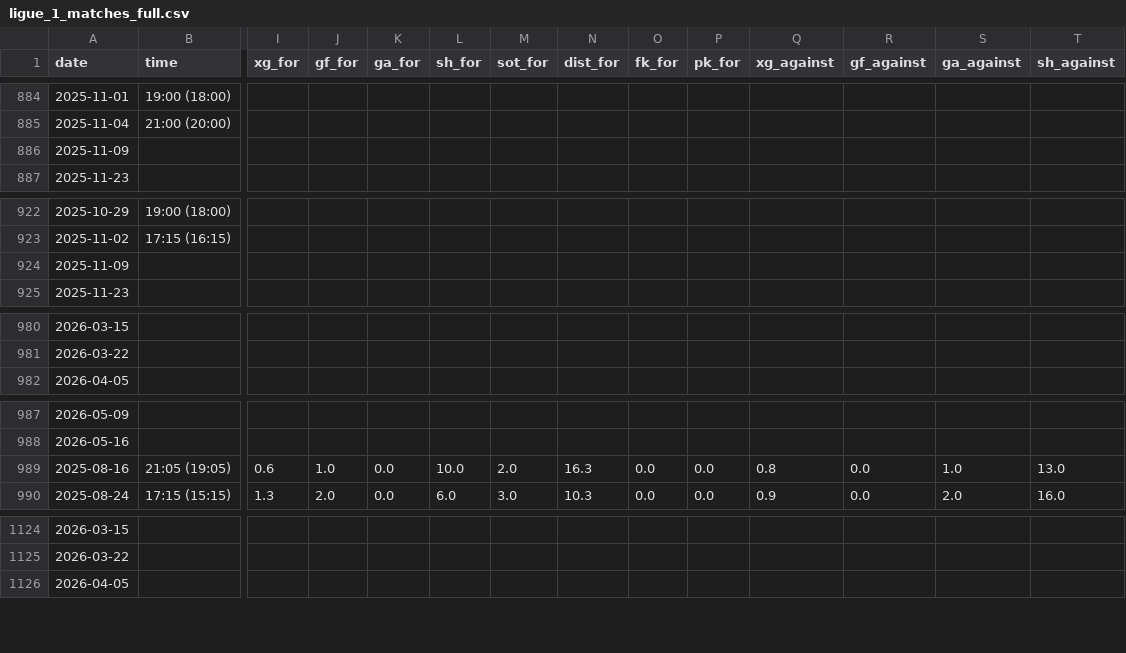
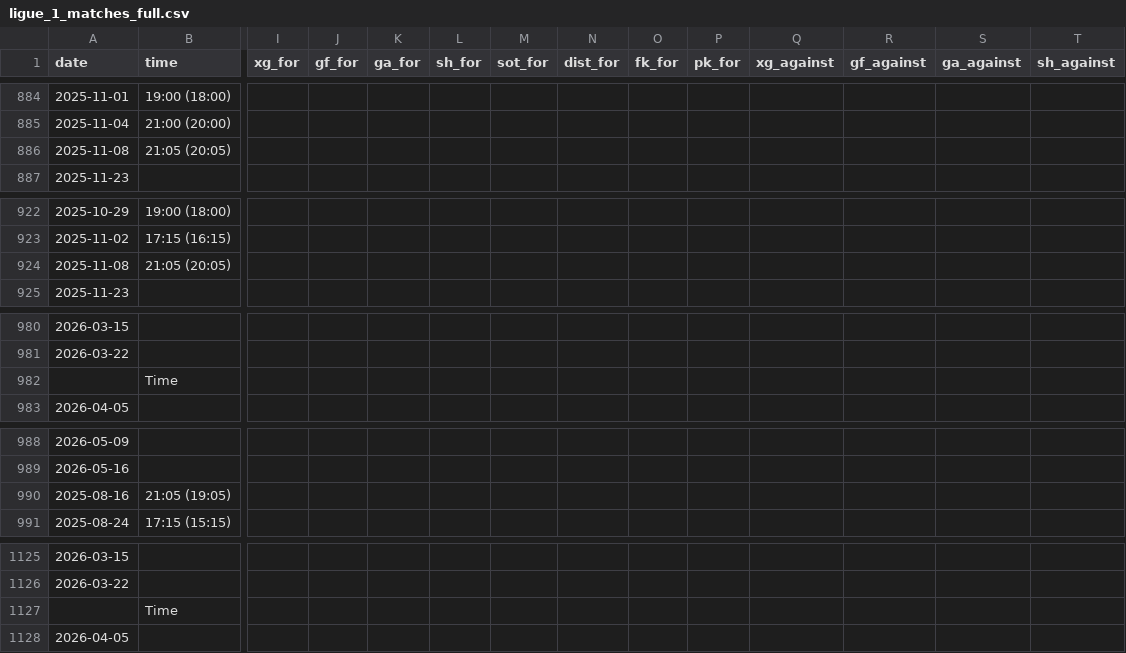
Before and after one commit to SindreUlsaker/Football_prediction, a CSV file: data/raw/ligue_1_matches_full.csv, drawn as a sheet; only a part is shown, gaps mark what is left out; addresses are those after the commit; rows hold the shown columns only; the diff covers the shown part only; the diff names each change by its address in the sheet, - before the commit and + after, or states it on an @@ line.

```diff
--- a/data/raw/ligue_1_matches_full.csv
+++ b/data/raw/ligue_1_matches_full.csv
-A886 (date): 2025-11-09
+A886 (date): 2025-11-08
-B886 (time): (empty)
+B886 (time): 21:05 (20:05)
-A924 (date): 2025-11-09
+A924 (date): 2025-11-08
-B924 (time): (empty)
+B924 (time): 21:05 (20:05)
+row 982:  | Time
-I990 (xg_for): 0.6
+I990 (xg_for): (empty)
-J990 (gf_for): 1.0
+J990 (gf_for): (empty)
-K990:K991 (ga_for): 0.0
+K990:K991 (ga_for): (empty)
-L990 (sh_for): 10.0
+L990 (sh_for): (empty)
-M990 (sot_for): 2.0
+M990 (sot_for): (empty)
-N990 (dist_for): 16.3
+N990 (dist_for): (empty)
-O990:O991 (fk_for): 0.0
+O990:O991 (fk_for): (empty)
-P990:P991 (pk_for): 0.0
+P990:P991 (pk_for): (empty)
-Q990 (xg_against): 0.8
+Q990 (xg_against): (empty)
-R990:R991 (gf_against): 0.0
+R990:R991 (gf_against): (empty)
-S990 (ga_against): 1.0
+S990 (ga_against): (empty)
-T990 (sh_against): 13.0
+T990 (sh_against): (empty)
-I991 (xg_for): 1.3
+I991 (xg_for): (empty)
-J991 (gf_for): 2.0
+J991 (gf_for): (empty)
-L991 (sh_for): 6.0
+L991 (sh_for): (empty)
-M991 (sot_for): 3.0
+M991 (sot_for): (empty)
-N991 (dist_for): 10.3
+N991 (dist_for): (empty)
-Q991 (xg_against): 0.9
+Q991 (xg_against): (empty)
-S991 (ga_against): 2.0
+S991 (ga_against): (empty)
-T991 (sh_against): 16.0
+T991 (sh_against): (empty)
+row 1127:  | Time
```
Also changed, not shown: 142 edited cells elsewhere in this file, data/processed/la_liga_processed.csv, data/processed/ligue_1_processed.csv, 21 other files.
